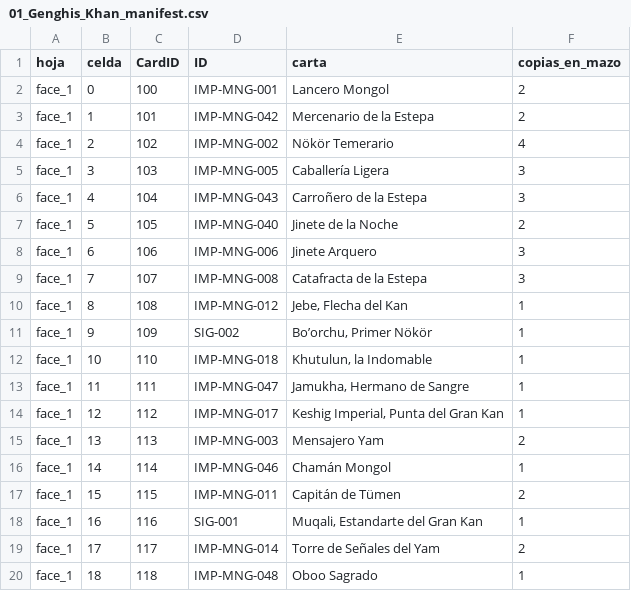
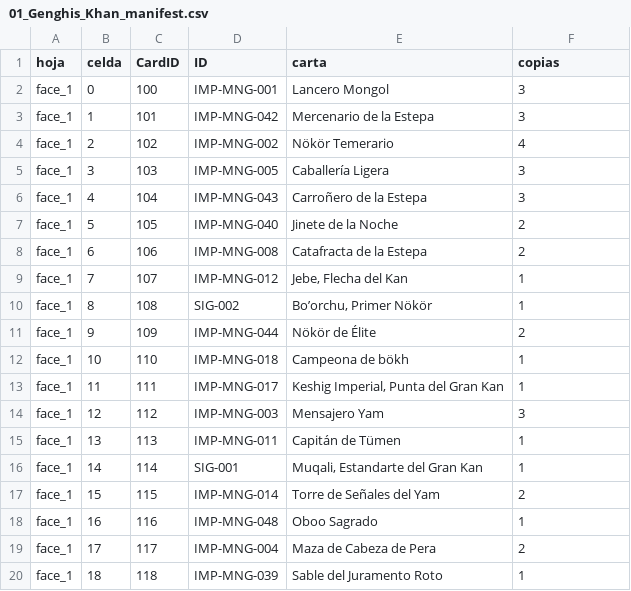
Before and after one commit to MASH-CHARLES/imperium-tts, a CSV file: 01_Genghis_Khan/01_Genghis_Khan_manifest.csv, drawn as a sheet; only a part is shown; the diff covers the shown part only.

```diff
--- a/01_Genghis_Khan/01_Genghis_Khan_manifest.csv
+++ b/01_Genghis_Khan/01_Genghis_Khan_manifest.csv
@@ -1,3 +1,3 @@
-hoja,celda,CardID,ID,carta,copias_en_mazo
-face_1,0,100,IMP-MNG-001,"Lancero Mongol",2
-face_1,1,101,IMP-MNG-042,"Mercenario de la Estepa",2
+hoja,celda,CardID,ID,carta,copias
+face_1,0,100,IMP-MNG-001,Lancero Mongol,3
+face_1,1,101,IMP-MNG-042,Mercenario de la Estepa,3
@@ -8,13 +8,13 @@ face_1,5,105,IMP-MNG-040,"Jinete de la Noche",2
-face_1,6,106,IMP-MNG-006,"Jinete Arquero",3
-face_1,7,107,IMP-MNG-008,"Catafracta de la Estepa",3
-face_1,8,108,IMP-MNG-012,"Jebe, Flecha del Kan",1
-face_1,9,109,SIG-002,"Bo’orchu, Primer Nökör",1
-face_1,10,110,IMP-MNG-018,"Khutulun, la Indomable",1
-face_1,11,111,IMP-MNG-047,"Jamukha, Hermano de Sangre",1
-face_1,12,112,IMP-MNG-017,"Keshig Imperial, Punta del Gran Kan",1
-face_1,13,113,IMP-MNG-003,"Mensajero Yam",2
-face_1,14,114,IMP-MNG-046,"Chamán Mongol",1
-face_1,15,115,IMP-MNG-011,"Capitán de Tümen",2
-face_1,16,116,SIG-001,"Muqali, Estandarte del Gran Kan",1
-face_1,17,117,IMP-MNG-014,"Torre de Señales del Yam",2
-face_1,18,118,IMP-MNG-048,"Oboo Sagrado",1
+face_1,6,106,IMP-MNG-008,Catafracta de la Estepa,2
+face_1,7,107,IMP-MNG-012,"Jebe, Flecha del Kan",1
+face_1,8,108,SIG-002,"Bo’orchu, Primer Nökör",1
+face_1,9,109,IMP-MNG-044,Nökör de Élite,2
+face_1,10,110,IMP-MNG-018,Campeona de bökh,1
+face_1,11,111,IMP-MNG-017,"Keshig Imperial, Punta del Gran Kan",1
+face_1,12,112,IMP-MNG-003,Mensajero Yam,3
+face_1,13,113,IMP-MNG-011,Capitán de Tümen,1
+face_1,14,114,SIG-001,"Muqali, Estandarte del Gran Kan",1
+face_1,15,115,IMP-MNG-014,Torre de Señales del Yam,2
+face_1,16,116,IMP-MNG-048,Oboo Sagrado,1
+face_1,17,117,IMP-MNG-004,Maza de Cabeza de Pera,2
+face_1,18,118,IMP-MNG-039,Sable del Juramento Roto,1
```
Also changed, not shown: 2 removed rows and 22 edited cells elsewhere in this file, 05_Tokugawa_Ieyasu/05_Tokugawa_Ieyasu_manifest.csv, 07_Julio_Cesar/07_Julio_Cesar_manifest.csv, 46 other files.
